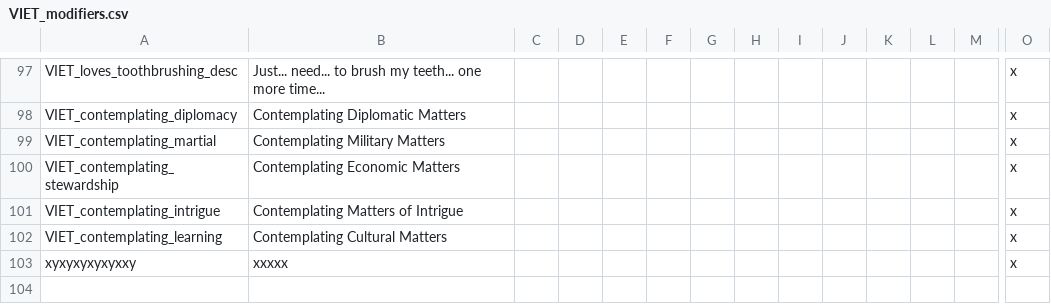
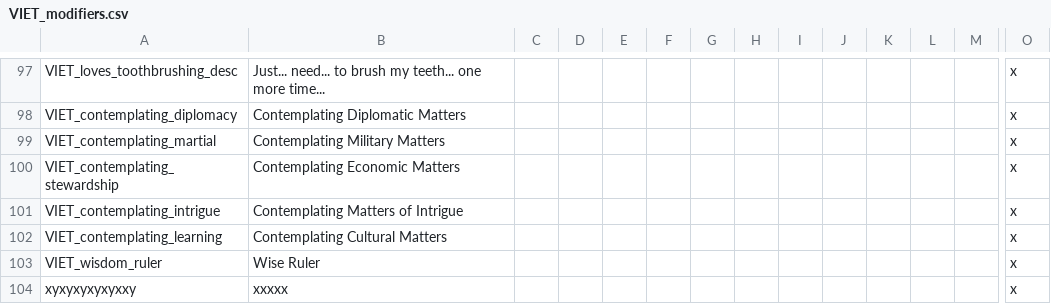
Before and after one commit to cybrxkhan/VIET, a CSV file: VIET_Assets/localisation/VIET_modifiers.csv, drawn as a sheet; only a part is shown, gaps mark what is left out; rows hold the shown columns only; the diff names each change by its address in the sheet, - before the commit and + after, or states it on an @@ line.

Commit message:
Event modifier I forgot about

```diff
--- a/VIET_Assets/localisation/VIET_modifiers.csv
+++ b/VIET_Assets/localisation/VIET_modifiers.csv
+row 103: VIET_wisdom_ruler | Wise Ruler |  |  |  |  |  |  |  |  |  |  |  | x
```
Also changed, not shown: 2 other files.
